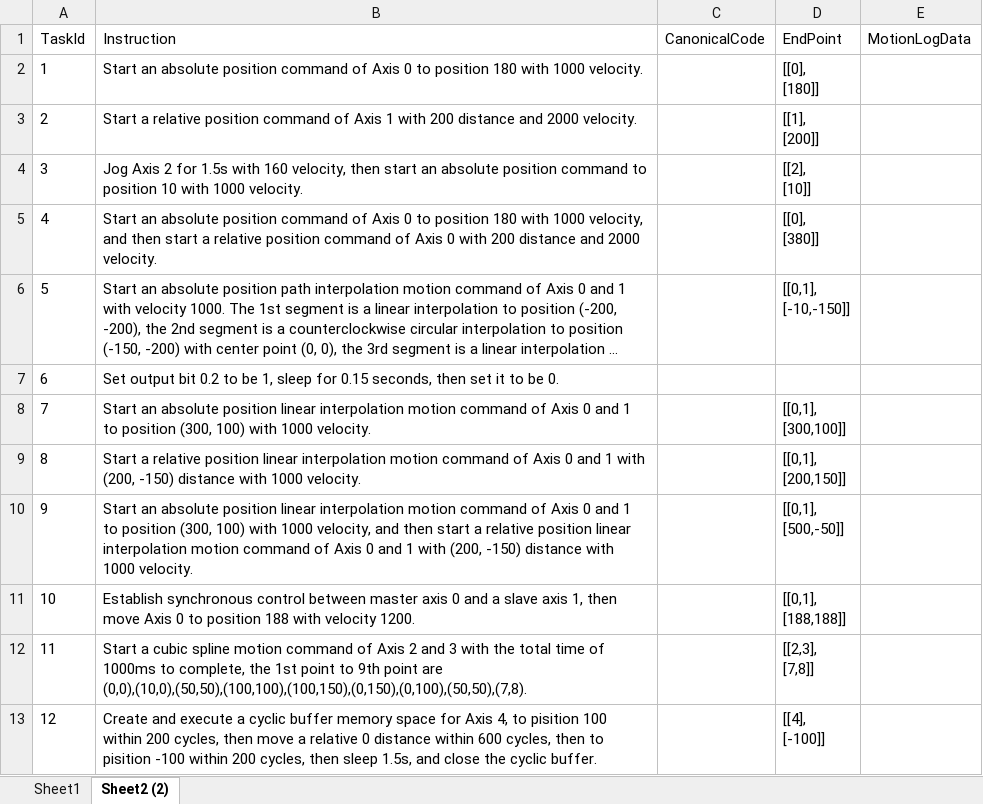
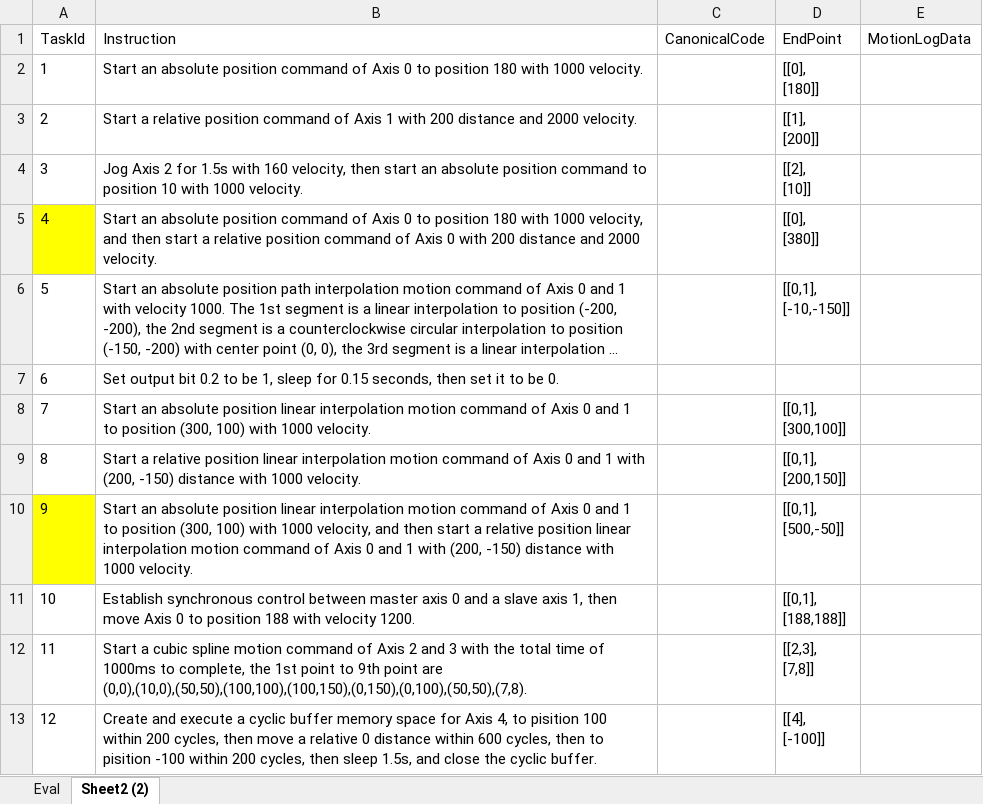
Before and after one commit to MCCodeAI/MCCode, an Excel workbook: docs/WMX3API_MCEval_Evaluation_Dataset.xlsx, sheet Sheet2 (2), drawn as a sheet; only a part is shown; long unchanged cells end in …; values as stored, in another font and other column widths than the file's, no borders; the diff names each change by its address in the sheet, - before the commit and + after, or states it on an @@ line.

```diff
--- a/docs/WMX3API_MCEval_Evaluation_Dataset.xlsx (sheet Sheet2 (2))
+++ b/docs/WMX3API_MCEval_Evaluation_Dataset.xlsx (sheet Sheet2 (2))
-sheet tab: Sheet1
+sheet tab: Eval
-A5 fill: none
+A5 fill: #FFFF00
-A10 fill: none
+A10 fill: #FFFF00
```
Also changed, not shown: sheet Eval, 13 other files.
